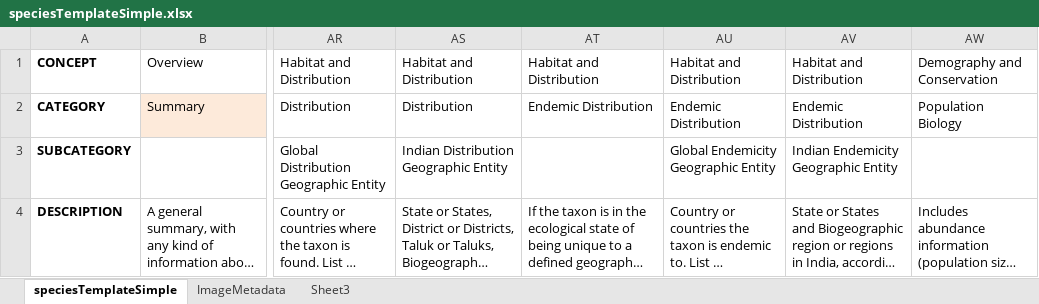
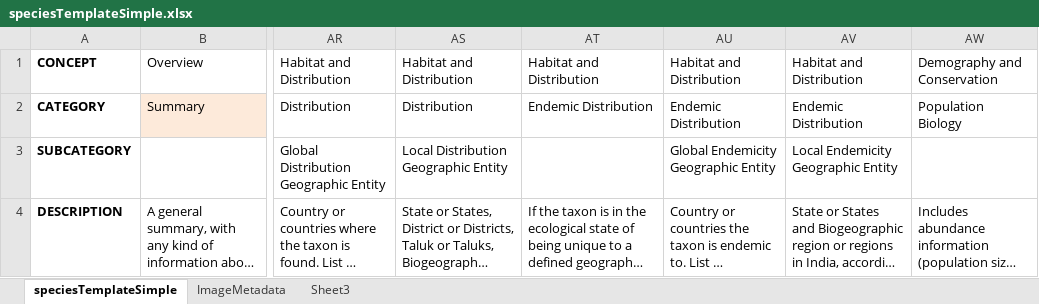
Before and after one commit to biodiv-archived/biodiv-grails-legacy, an Excel workbook: app-conf/data/datarep/species/templates/speciesTemplateSimple.xlsx, sheet speciesTemplateSimple, drawn as a sheet; only a part is shown, gaps mark what is left out; long unchanged cells end in …; values as stored, in another font and other column widths than the file's, no borders; the diff names each change by its address in the sheet, - before the commit and + after, or states it on an @@ line.

```diff
--- a/app-conf/data/datarep/species/templates/speciesTemplateSimple.xlsx (sheet speciesTemplateSimple)
+++ b/app-conf/data/datarep/species/templates/speciesTemplateSimple.xlsx (sheet speciesTemplateSimple)
-AS3: Indian Distribution Geographic Entity
+AS3: Local Distribution Geographic Entity
-AV3: Indian Endemicity Geographic Entity
+AV3: Local Endemicity Geographic Entity
```
Also changed, not shown: app-conf/data/datarep/species/templates/Groups.xlsx, app-conf/data/datarep/species/templates/genericspeciespages_mapping.xlsx, 2 other files.
